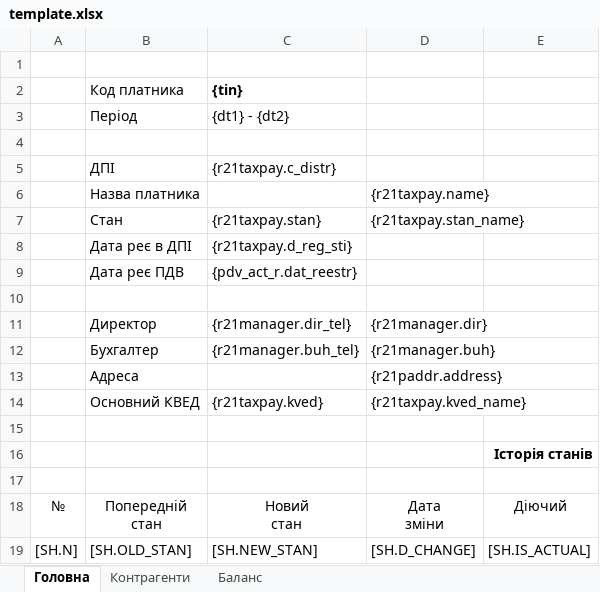
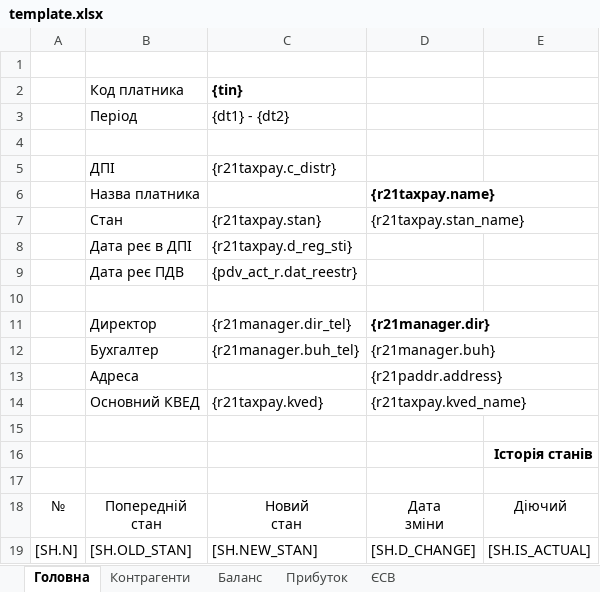
Before and after one commit to tolik8/passport, an Excel workbook: xls/pasport/template.xlsx, sheet Головна, drawn as a sheet; values as stored, in another font and other column widths than the file's, no borders; the diff names each change by its address in the sheet, - before the commit and + after, or states it on an @@ line.

```diff
--- a/xls/pasport/template.xlsx (sheet Головна)
+++ b/xls/pasport/template.xlsx (sheet Головна)
+sheet tab: Прибуток
+sheet tab: ЄСВ
-D6 bold: off
+D6 bold: on
-D11 bold: off
+D11 bold: on
```
Also changed, not shown: sheet Баланс, sheet Контрагенти, 19 other files.
